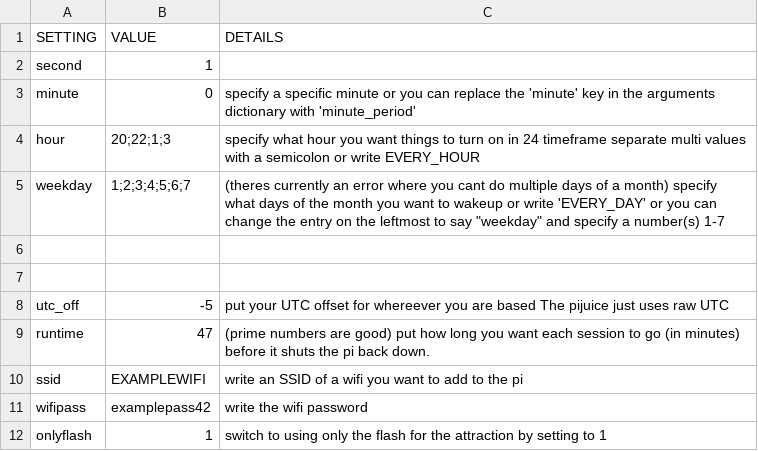
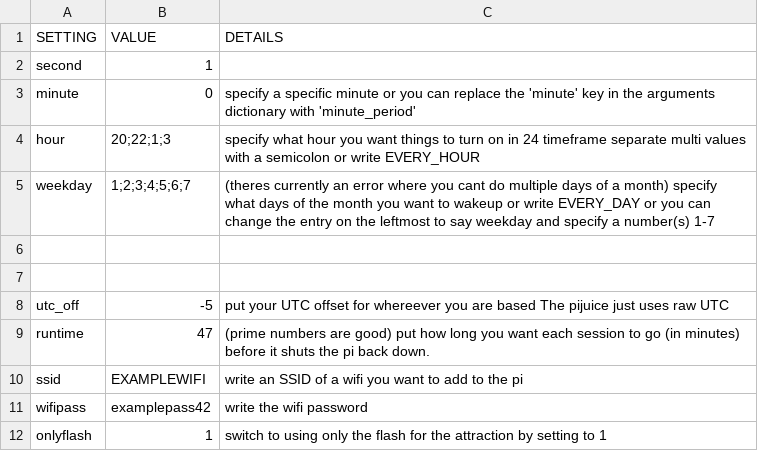
Before and after one commit to Digital-Naturalism-Laboratories/Mothbox, a CSV file: Software/schedule_settings.csv, drawn as a sheet.

Commit message:
Update schedule_settings.csv

```diff
--- a/Software/schedule_settings.csv
+++ b/Software/schedule_settings.csv
@@ -4,3 +4,3 @@ minute,0, specify a specific minute or you can replace the 'minute' key in the a
 hour,20;22;1;3,specify what hour you want things to turn on in 24 timeframe separate multi values with a semicolon or write EVERY_HOUR
-weekday,1;2;3;4;5;6;7, (theres currently an error where you cant do multiple days of a month) specify what days of the month you want to wakeup or write 'EVERY_DAY' or you can change the entry on the leftmost to say "weekday" and specify a number(s) 1-7
+weekday,1;2;3;4;5;6;7, (theres currently an error where you cant do multiple days of a month) specify what days of the month you want to wakeup or write EVERY_DAY or you can change the entry on the leftmost to say weekday and specify a number(s) 1-7
 
```
